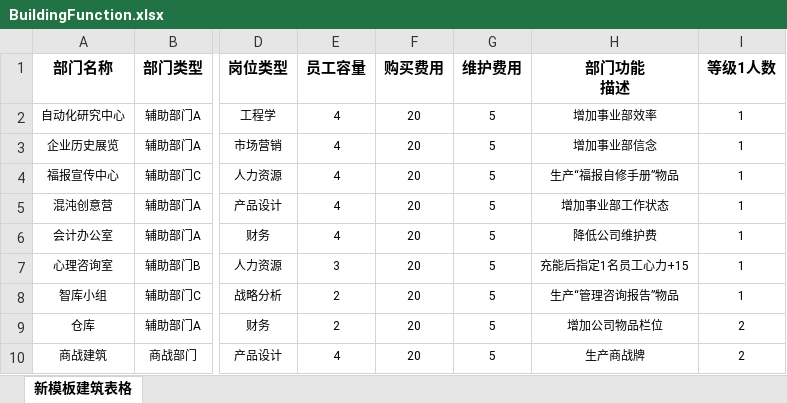
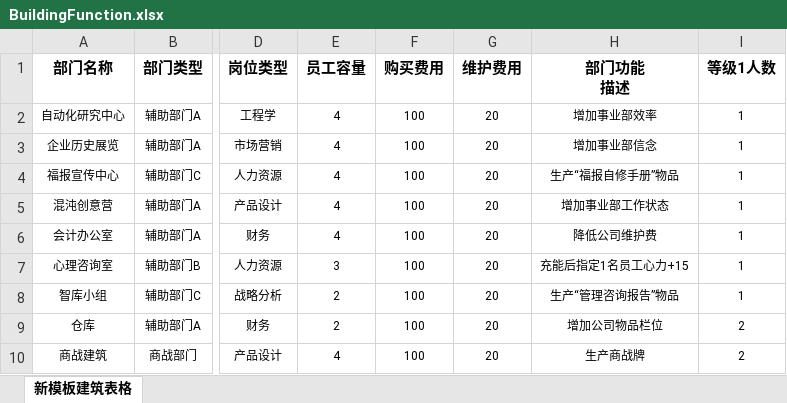
Before and after one commit to Ranshida/PEDemo2, an Excel workbook: Assets/StreamingAssets/Excel/BuildingFunction.xlsx, sheet 新模板建筑表格, drawn as a sheet; only a part is shown, gaps mark what is left out; values as stored, in another font and other column widths than the file's, no borders; the diff names each change by its address in the sheet, - before the commit and + after, or states it on an @@ line.

```diff
--- a/Assets/StreamingAssets/Excel/BuildingFunction.xlsx (sheet 新模板建筑表格)
+++ b/Assets/StreamingAssets/Excel/BuildingFunction.xlsx (sheet 新模板建筑表格)
-F2:F10 (购买费用): 20
+F2:F10 (购买费用): 100
-G2:G10 (维护费用): 5
+G2:G10 (维护费用): 20
```
Also changed, not shown: 11 other files.
